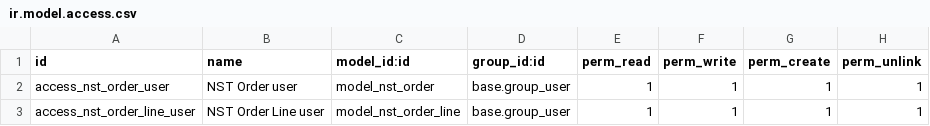
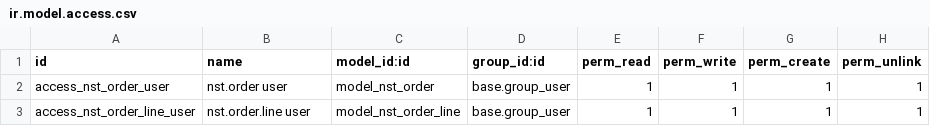
Before and after one commit to nataliastekolnikovainnowise/nst_sale_like, a CSV file: security/ir.model.access.csv, drawn as a sheet.

Commit message:
[IMP] nst_sale_like: PROJECT-2 Step 2 – parent-line architecture
Introduce parent-line relation:
- nst.order with order_line_ids
- nst.order.line with order_id
- Inline editable list view (quantity, price_unit, extra_cost)
- Access rights for base.group_user

```diff
--- a/security/ir.model.access.csv
+++ b/security/ir.model.access.csv
@@ -1,3 +1,3 @@
 id,name,model_id:id,group_id:id,perm_read,perm_write,perm_create,perm_unlink
-access_nst_order_user,NST Order user,model_nst_order,base.group_user,1,1,1,1
-access_nst_order_line_user,NST Order Line user,model_nst_order_line,base.group_user,1,1,1,1
+access_nst_order_user,nst.order user,model_nst_order,base.group_user,1,1,1,1
+access_nst_order_line_user,nst.order.line user,model_nst_order_line,base.group_user,1,1,1,1
```
Also changed, not shown: 4 other files.
